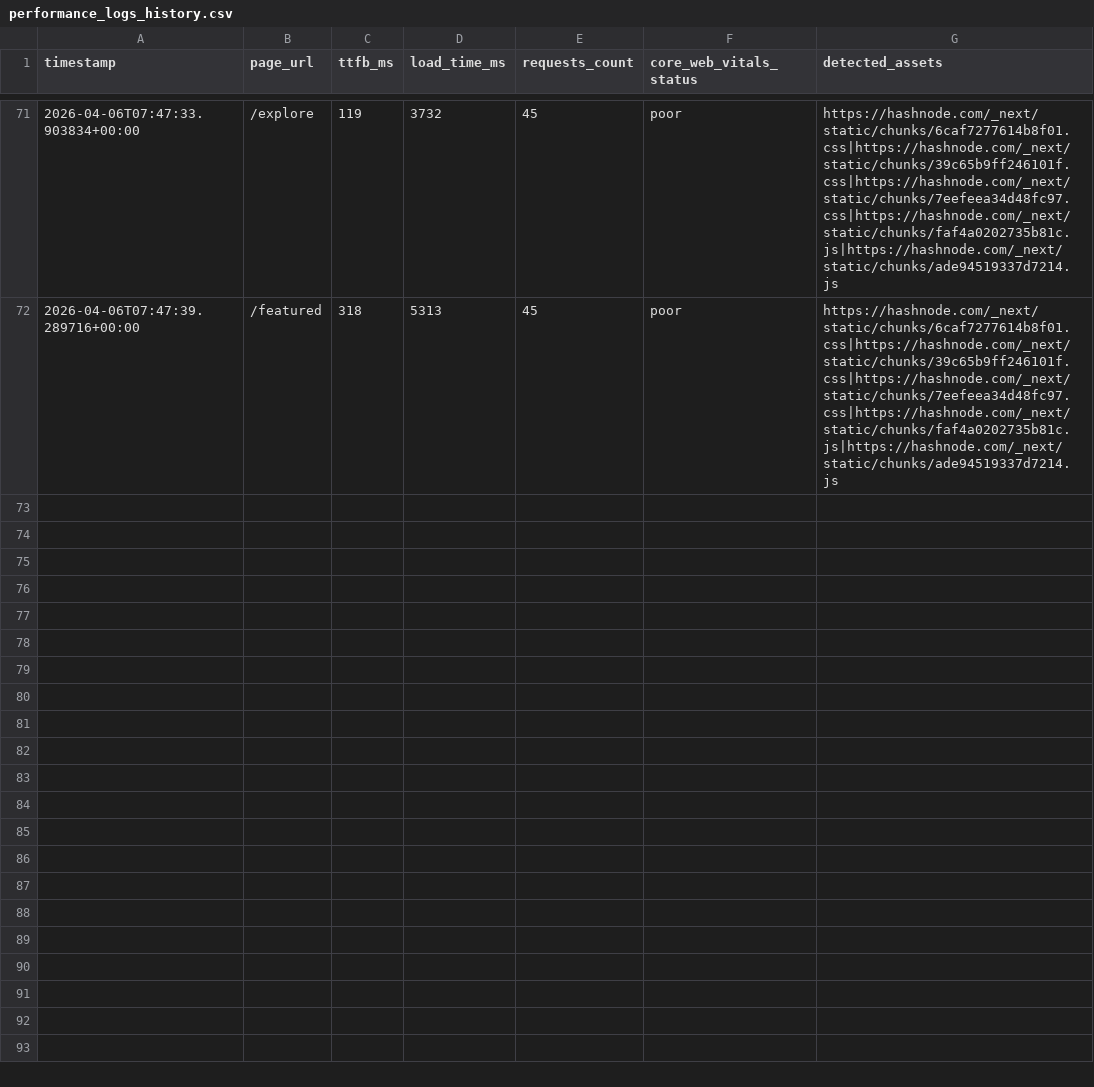
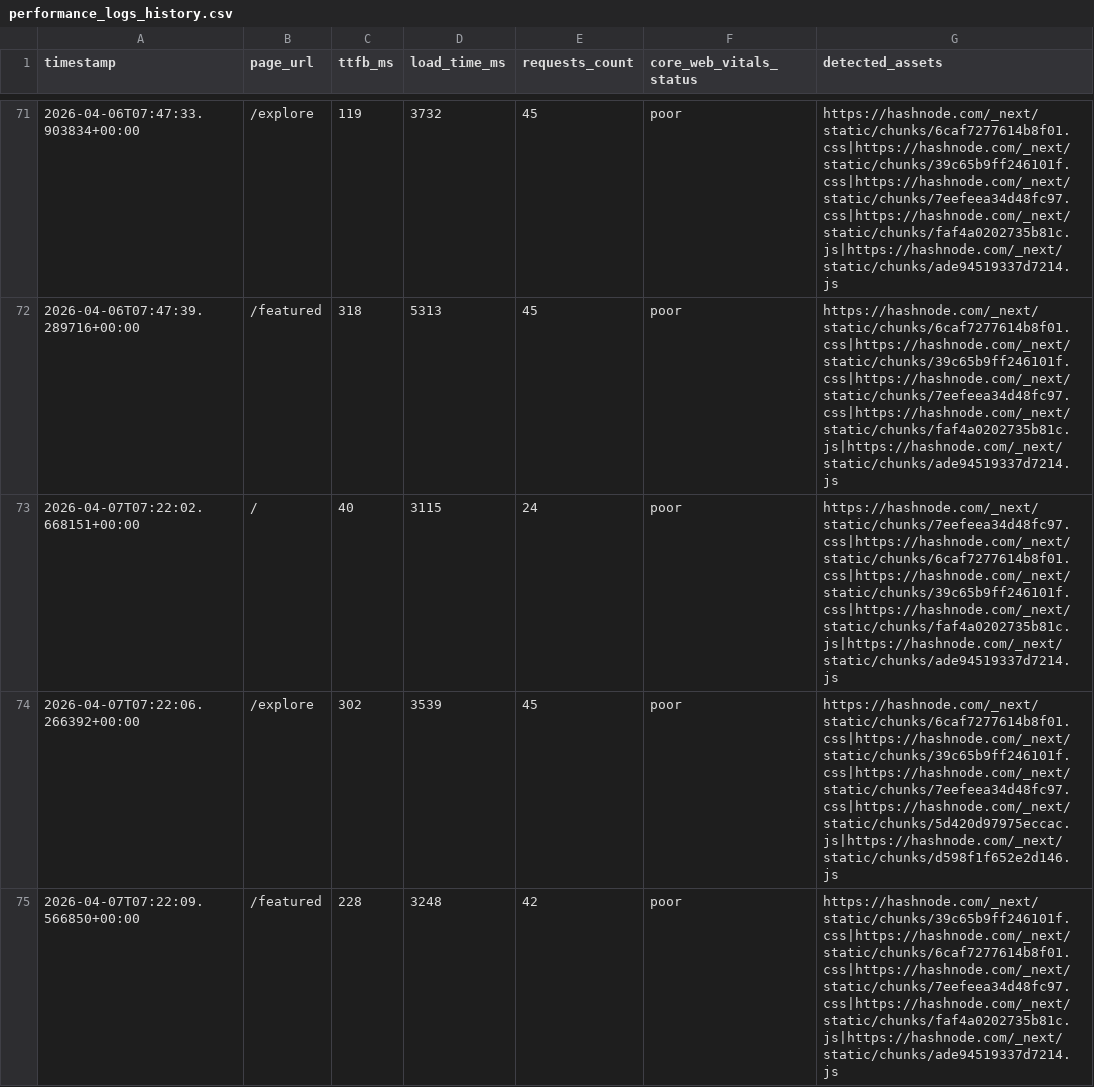
Before and after one commit to Niswan028/ai_ops_workflow_governor, a CSV file: data/performance_logs_history.csv, drawn as a sheet; only a part is shown, gaps mark what is left out; the diff names each change by its address in the sheet, - before the commit and + after, or states it on an @@ line.

```diff
--- a/data/performance_logs_history.csv
+++ b/data/performance_logs_history.csv
+row 73: 2026-04-07T07:22:02.668151+00:00 | / | 40 | 3115 | 24 | poor | https://hashnode.com/_next/static/chunks/7eefeea34d48fc97.css|https://hashnode.com/_next/static/chunks/6caf7277614b8f01.css|https://hashnode.com/_next/static/chunks/39c65b9ff246101f.css|https://hashnode.com/_next/static/chunks/faf4a0202735b81c.js|https://hashnode.com/_next/static/chunks/ade94519337d7214.js
+row 74: 2026-04-07T07:22:06.266392+00:00 | /explore | 302 | 3539 | 45 | poor | https://hashnode.com/_next/static/chunks/6caf7277614b8f01.css|https://hashnode.com/_next/static/chunks/39c65b9ff246101f.css|https://hashnode.com/_next/static/chunks/7eefeea34d48fc97.css|https://hashnode.com/_next/static/chunks/5d420d97975eccac.js|https://hashnode.com/_next/static/chunks/d598f1f652e2d146.js
+row 75: 2026-04-07T07:22:09.566850+00:00 | /featured | 228 | 3248 | 42 | poor | https://hashnode.com/_next/static/chunks/39c65b9ff246101f.css|https://hashnode.com/_next/static/chunks/6caf7277614b8f01.css|https://hashnode.com/_next/static/chunks/7eefeea34d48fc97.css|https://hashnode.com/_next/static/chunks/faf4a0202735b81c.js|https://hashnode.com/_next/static/chunks/ade94519337d7214.js
```
Also changed, not shown: data/performance_logs.csv, 3 other files.
